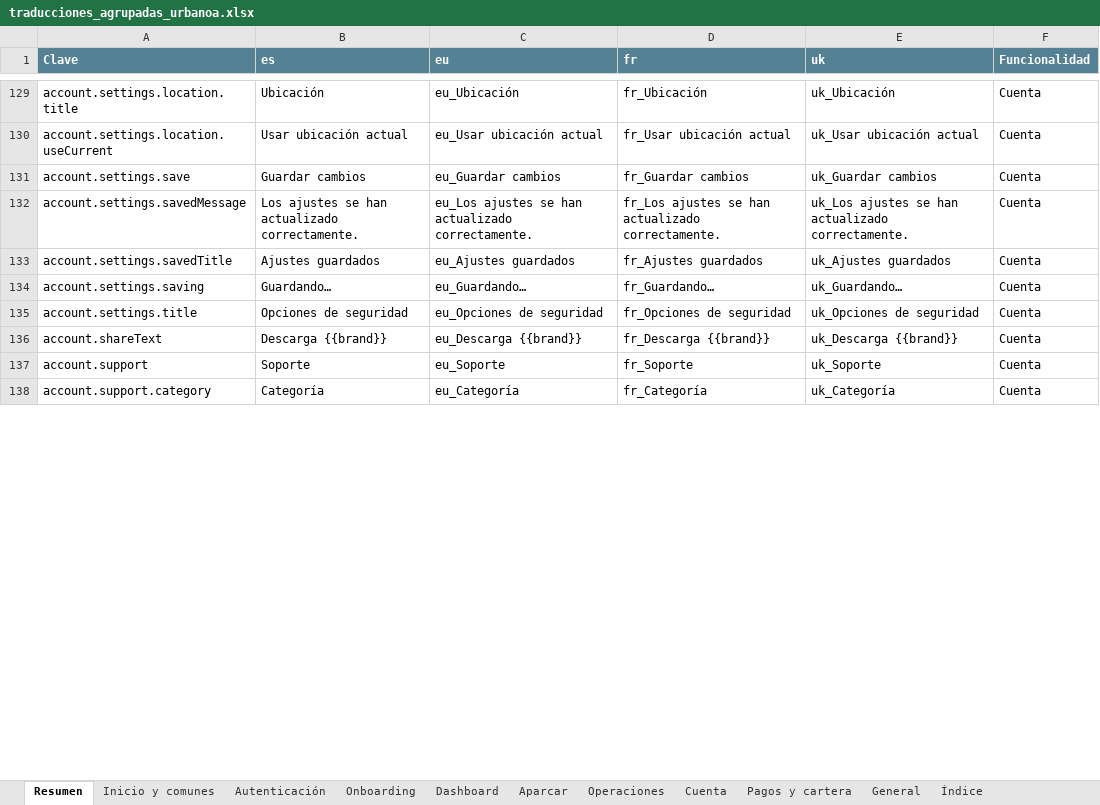
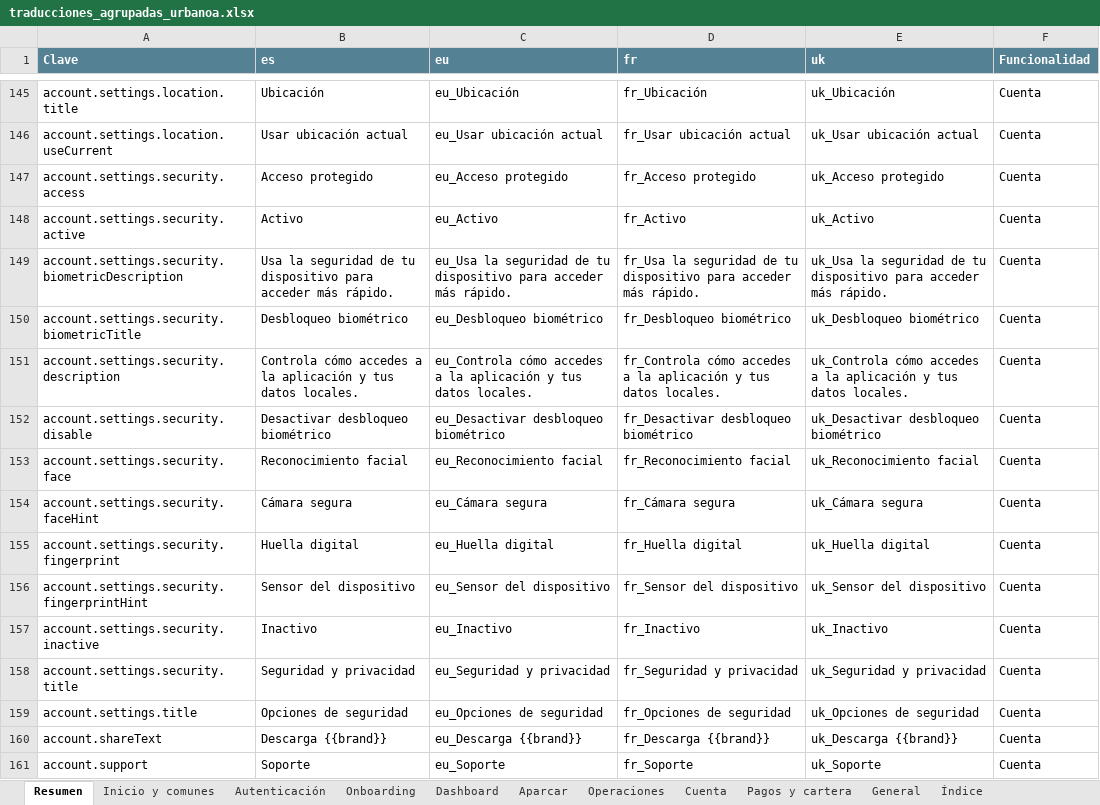
Before and after one commit to ErnestoArtime/urbanoa-web-nueva, an Excel workbook: docs/traducciones_agrupadas_urbanoa.xlsx, sheet Resumen, drawn as a sheet; only a part is shown, gaps mark what is left out; the shorter side is filled out with more unchanged rows; values as stored, in another font and other column widths than the file's, no borders; conditional formats not drawn; removed rows and columns are numbered as before the commit, all else as after; the diff covers the shown part only; the diff names each change by its address in the sheet, - before the commit and + after, or states it on an @@ line.

Commit message:
feat(i18n): sync Excel workflow and catalogues

```diff
--- a/docs/traducciones_agrupadas_urbanoa.xlsx (sheet Resumen)
+++ b/docs/traducciones_agrupadas_urbanoa.xlsx (sheet Resumen)
-row 131: account.settings.save | Guardar cambios | eu_Guardar cambios | fr_Guardar cambios | uk_Guardar cambios | Cuenta
-row 132: account.settings.savedMessage | Los ajustes se han actualizado correctamente. | eu_Los ajustes se han actualizado correctamente. | fr_Los ajustes se han actualizado correctamente. | uk_Los ajustes se han actualizado correctamente. | Cuenta
-row 133: account.settings.savedTitle | Ajustes guardados | eu_Ajustes guardados | fr_Ajustes guardados | uk_Ajustes guardados | Cuenta
-row 134: account.settings.saving | Guardando… | eu_Guardando… | fr_Guardando… | uk_Guardando… | Cuenta
+row 147: account.settings.security.access | Acceso protegido | eu_Acceso protegido | fr_Acceso protegido | uk_Acceso protegido | Cuenta
+row 148: account.settings.security.active | Activo | eu_Activo | fr_Activo | uk_Activo | Cuenta
+row 149: account.settings.security.biometricDescription | Usa la seguridad de tu dispositivo para acceder más rápido. | eu_Usa la seguridad de tu dispositivo para acceder más rápido. | fr_Usa la seguridad de tu dispositivo para acceder más rápido. | uk_Usa la seguridad de tu dispositivo para acceder más rápido. | Cuenta
+row 150: account.settings.security.biometricTitle | Desbloqueo biométrico | eu_Desbloqueo biométrico | fr_Desbloqueo biométrico | uk_Desbloqueo biométrico | Cuenta
+row 151: account.settings.security.description | Controla cómo accedes a la aplicación y tus datos locales. | eu_Controla cómo accedes a la aplicación y tus datos locales. | fr_Controla cómo accedes a la aplicación y tus datos locales. | uk_Controla cómo accedes a la aplicación y tus datos locales. | Cuenta
+row 152: account.settings.security.disable | Desactivar desbloqueo biométrico | eu_Desactivar desbloqueo biométrico | fr_Desactivar desbloqueo biométrico | uk_Desactivar desbloqueo biométrico | Cuenta
+row 153: account.settings.security.face | Reconocimiento facial | eu_Reconocimiento facial | fr_Reconocimiento facial | uk_Reconocimiento facial | Cuenta
+row 154: account.settings.security.faceHint | Cámara segura | eu_Cámara segura | fr_Cámara segura | uk_Cámara segura | Cuenta
+row 155: account.settings.security.fingerprint | Huella digital | eu_Huella digital | fr_Huella digital | uk_Huella digital | Cuenta
+row 156: account.settings.security.fingerprintHint | Sensor del dispositivo | eu_Sensor del dispositivo | fr_Sensor del dispositivo | uk_Sensor del dispositivo | Cuenta
+row 157: account.settings.security.inactive | Inactivo | eu_Inactivo | fr_Inactivo | uk_Inactivo | Cuenta
+row 158: account.settings.security.title | Seguridad y privacidad | eu_Seguridad y privacidad | fr_Seguridad y privacidad | uk_Seguridad y privacidad | Cuenta
```
Also changed, not shown: 85 added rows and 8 removed rows elsewhere in this sheet, sheet Cuenta, sheet Autenticación, sheet Aparcar, sheet Operaciones, sheet Índice, 9 other files.
